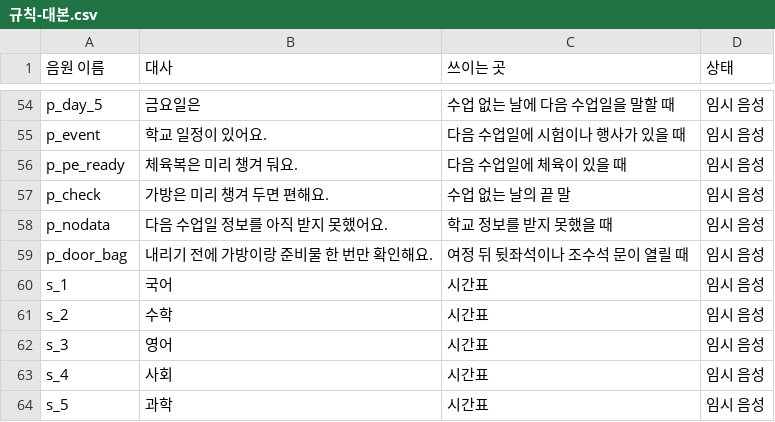
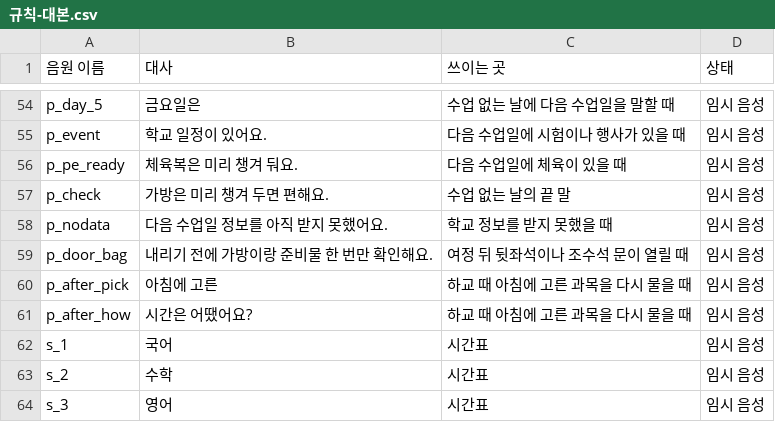
Before and after one commit to cordmin/HYUNDAI, a CSV file: voice/규칙-대본.csv, drawn as a sheet; only a part is shown, gaps mark what is left out; the shorter side is filled out with more unchanged rows; the diff names each change by its address in the sheet, - before the commit and + after, or states it on an @@ line.

```diff
--- a/voice/규칙-대본.csv
+++ b/voice/규칙-대본.csv
+row 60: p_after_pick | 아침에 고른 | 하교 때 아침에 고른 과목을 다시 물을 때 | 임시 음성
+row 61: p_after_how | 시간은 어땠어요? | 하교 때 아침에 고른 과목을 다시 물을 때 | 임시 음성
```
Also changed, not shown: rules/음원조각.csv, 12 other files.
